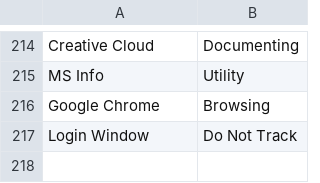
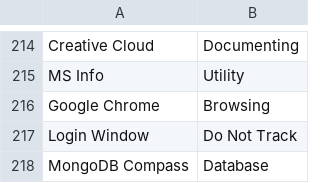
Before and after one commit to TickLabVN/tpulse, a CSV file: src-tauri/assets/window.csv, drawn as a sheet; only a part is shown, gaps mark what is left out; the diff names each change by its address in the sheet, - before the commit and + after, or states it on an @@ line.

```diff
--- a/src-tauri/assets/window.csv
+++ b/src-tauri/assets/window.csv
+row 218: MongoDB Compass | Database
```
Also changed, not shown: 7 other files.
